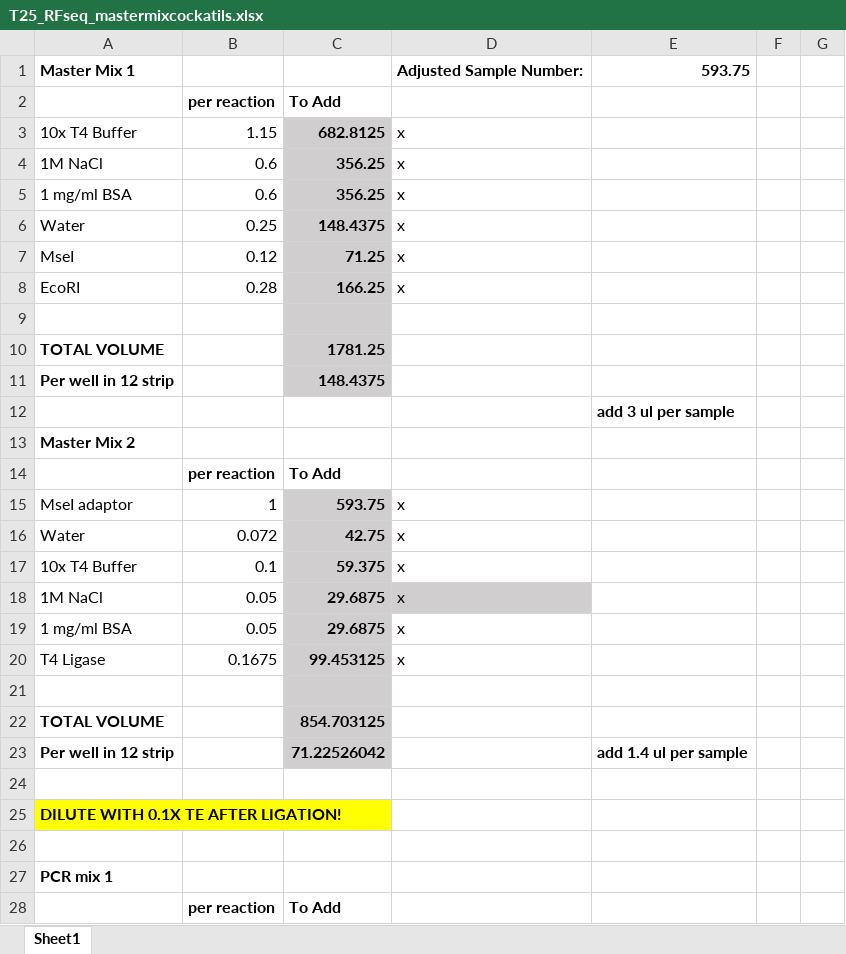
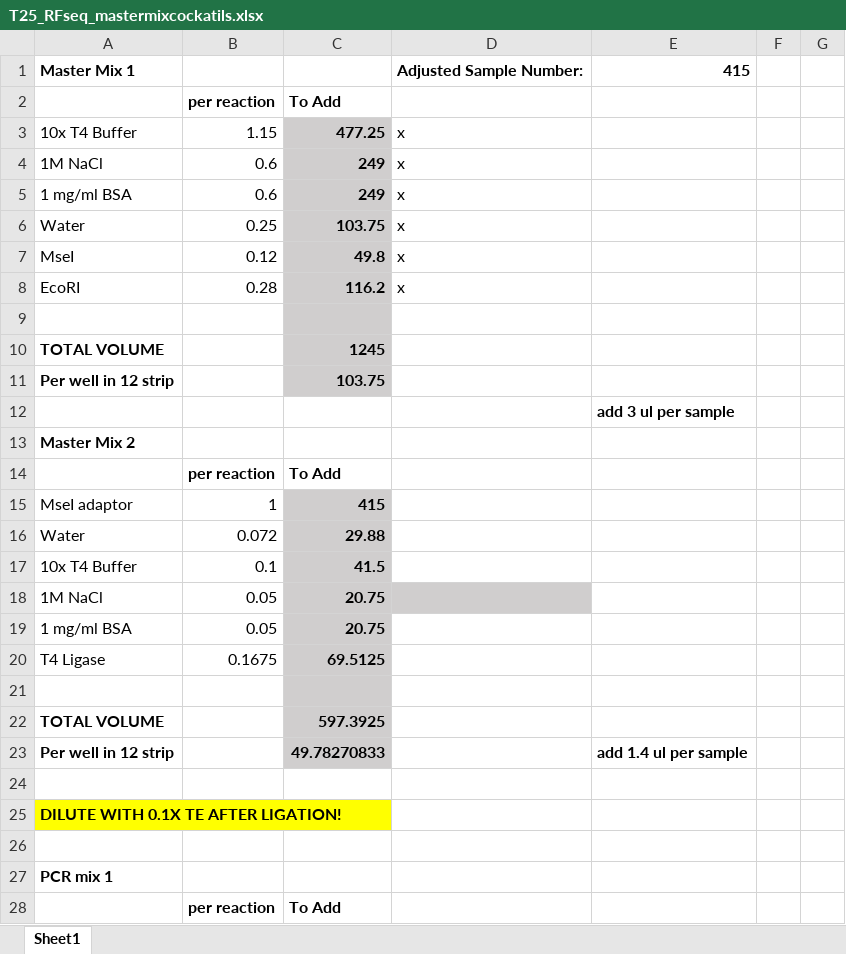
Before and after one commit to tparchman/RFseq_projects, an Excel workbook: T25/T25_RFseq_mastermixcockatils.xlsx, sheet Sheet1, drawn as a sheet; only a part is shown; values as stored, in another font and other column widths than the file's, no borders; the diff covers the shown part only; the diff names each change by its address in the sheet, - before the commit and + after, or states it on an @@ line.

```diff
--- a/T25/T25_RFseq_mastermixcockatils.xlsx (sheet Sheet1)
+++ b/T25/T25_RFseq_mastermixcockatils.xlsx (sheet Sheet1)
-E1: 593.75
+E1: 415
-C3: 682.8125
+C3: 477.25
-C4:C5: 356.25
+C4:C5: 249
-C6: 148.4375
+C6: 103.75
-C7: 71.25
+C7: 49.8
-C8: 166.25
+C8: 116.2
-C10: 1781.25
+C10: 1245
-C11: 148.4375
+C11: 103.75
-C15: 593.75
+C15: 415
-D15:D20: x
+D15:D20: (empty)
-C16: 42.75
+C16: 29.88
-C17: 59.375
+C17: 41.5
-C18:C19: 29.6875
+C18:C19: 20.75
-C20: 99.453125
+C20: 69.5125
-C22: 854.703125
+C22: 597.3925
-C23: 71.22526042
+C23: 49.78270833
```
Also changed, not shown: 28 edited cells elsewhere in this sheet, T25/REORDERED_Tcristinae_LD2023_DNA_ID.xlsx, 6 other files.
